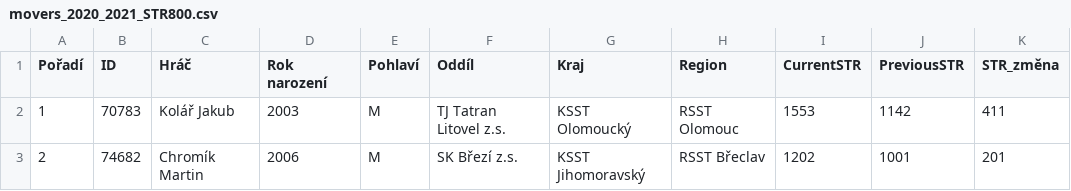
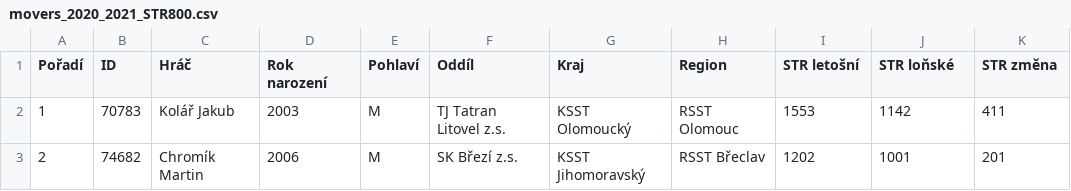
Before and after one commit to zumikos/statiSTIS, a CSV file: csv/movers_2020_2021_STR800.csv, drawn as a sheet; only a part is shown.

```diff
--- a/csv/movers_2020_2021_STR800.csv
+++ b/csv/movers_2020_2021_STR800.csv
@@ -1,2 +1,2 @@
-Pořadí,ID,Hráč,Rok narození,Pohlaví,Oddíl,Kraj,Region,CurrentSTR,PreviousSTR,STR_změna
+Pořadí,ID,Hráč,Rok narození,Pohlaví,Oddíl,Kraj,Region,STR letošní,STR loňské,STR změna
 1,70783,Kolář Jakub,2003,M,TJ Tatran Litovel z.s.,KSST Olomoucký,RSST Olomouc,1553,1142,411
```
Also changed, not shown: csv/movers_2021_2022_STR800.csv, 24 other files.
